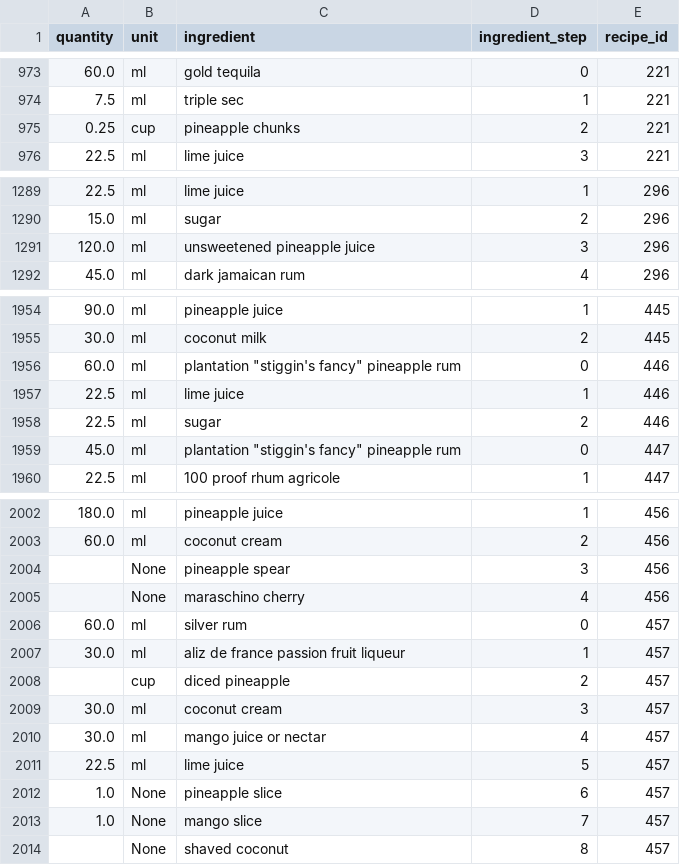
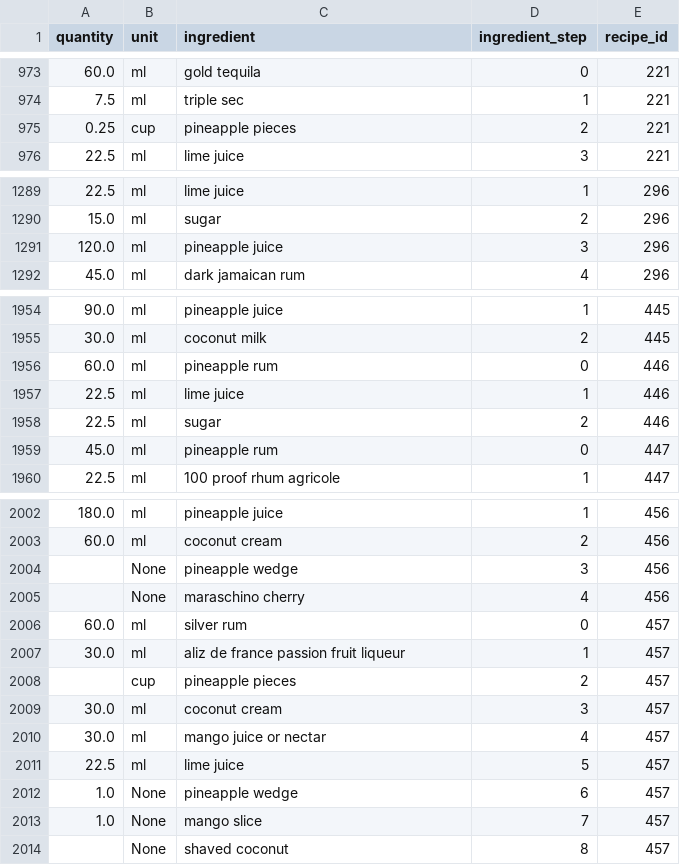
Before and after one commit to CSergiy/AI-Cocktails, a CSV file: Notebooks/clean_df.csv, drawn as a sheet; only a part is shown, gaps mark what is left out; the diff covers the shown part only.

Commit message:
Standardize pineapple entries

```diff
--- a/Notebooks/clean_df.csv
+++ b/Notebooks/clean_df.csv
@@ -974,3 +974,3 @@ quantity,unit,ingredient,ingredient_step,recipe_id
 7.5,ml,triple sec,1,221
-0.25,cup,pineapple chunks,2,221
+0.25,cup,pineapple pieces,2,221
 22.5,ml,lime juice,3,221
@@ -1290,3 +1290,3 @@ quantity,unit,ingredient,ingredient_step,recipe_id
 15.0,ml,sugar,2,296
-120.0,ml,unsweetened pineapple juice,3,296
+120.0,ml,pineapple juice,3,296
 45.0,ml,dark jamaican rum,4,296
@@ -1955,6 +1955,6 @@ quantity,unit,ingredient,ingredient_step,recipe_id
 30.0,ml,coconut milk,2,445
-60.0,ml,"plantation ""stiggin's fancy"" pineapple rum",0,446
+60.0,ml,pineapple rum,0,446
 22.5,ml,lime juice,1,446
 22.5,ml,sugar,2,446
-45.0,ml,"plantation ""stiggin's fancy"" pineapple rum",0,447
+45.0,ml,pineapple rum,0,447
 22.5,ml,100 proof rhum agricole,1,447
@@ -2003,3 +2003,3 @@ quantity,unit,ingredient,ingredient_step,recipe_id
 60.0,ml,coconut cream,2,456
-,None,pineapple spear,3,456
+,None,pineapple wedge,3,456
 ,None,maraschino cherry,4,456
@@ -2007,3 +2007,3 @@ quantity,unit,ingredient,ingredient_step,recipe_id
 30.0,ml,aliz de france passion fruit liqueur,1,457
-,cup,diced pineapple,2,457
+,cup,pineapple pieces,2,457
 30.0,ml,coconut cream,3,457
@@ -2011,3 +2011,3 @@ quantity,unit,ingredient,ingredient_step,recipe_id
 22.5,ml,lime juice,5,457
-1.0,None,pineapple slice,6,457
+1.0,None,pineapple wedge,6,457
 1.0,None,mango slice,7,457
```
Also changed, not shown: 4 edited cells elsewhere in this file, 1 other file.
